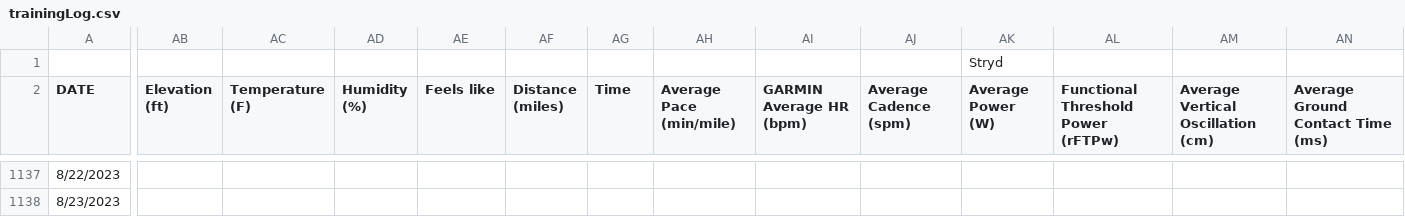
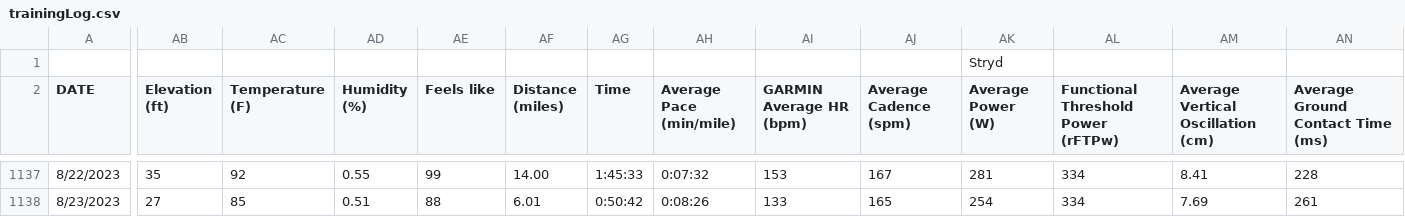
Before and after one commit to ptsouth97/traininglogWebserver, a CSV file: trainingLog.csv, drawn as a sheet; only a part is shown, gaps mark what is left out; the diff covers the shown part only; the diff names each change by its address in the sheet, - before the commit and + after, or states it on an @@ line.

```diff
--- a/trainingLog.csv
+++ b/trainingLog.csv
-AB1137 (Elevation (ft)): (empty)
+AB1137 (Elevation (ft)): 35
-AC1137 (Temperature (F)): (empty)
+AC1137 (Temperature (F)): 92
-AD1137 (Humidity (%)): (empty)
+AD1137 (Humidity (%)): 0.55
-AE1137 (Feels like): (empty)
+AE1137 (Feels like): 99
-AF1137 (Distance (miles)): (empty)
+AF1137 (Distance (miles)): 14.00
-AG1137 (Time): (empty)
+AG1137 (Time): 1:45:33
-AH1137 (Average Pace (min/mile)): (empty)
+AH1137 (Average Pace (min/mile)): 0:07:32
-AI1137 (GARMIN Average HR (bpm)): (empty)
+AI1137 (GARMIN Average HR (bpm)): 153
-AJ1137 (Average Cadence (spm)): (empty)
+AJ1137 (Average Cadence (spm)): 167
-AK1137 (Average Power (W)): (empty)
+AK1137 (Average Power (W)): 281
-AL1137:AL1138: (empty)
+AL1137:AL1138: 334
-AM1137: (empty)
+AM1137: 8.41
-AN1137 (Average Ground Contact Time (ms)): (empty)
+AN1137 (Average Ground Contact Time (ms)): 228
-AB1138 (Elevation (ft)): (empty)
+AB1138 (Elevation (ft)): 27
-AC1138 (Temperature (F)): (empty)
+AC1138 (Temperature (F)): 85
-AD1138 (Humidity (%)): (empty)
+AD1138 (Humidity (%)): 0.51
-AE1138 (Feels like): (empty)
+AE1138 (Feels like): 88
-AF1138 (Distance (miles)): (empty)
+AF1138 (Distance (miles)): 6.01
-AG1138 (Time): (empty)
+AG1138 (Time): 0:50:42
-AH1138 (Average Pace (min/mile)): (empty)
+AH1138 (Average Pace (min/mile)): 0:08:26
-AI1138 (GARMIN Average HR (bpm)): (empty)
+AI1138 (GARMIN Average HR (bpm)): 133
-AJ1138 (Average Cadence (spm)): (empty)
+AJ1138 (Average Cadence (spm)): 165
-AK1138 (Average Power (W)): (empty)
+AK1138 (Average Power (W)): 254
-AM1138: (empty)
+AM1138: 7.69
-AN1138 (Average Ground Contact Time (ms)): (empty)
+AN1138 (Average Ground Contact Time (ms)): 261
```
Also changed, not shown: 126 edited cells elsewhere in this file, 6 other files.
